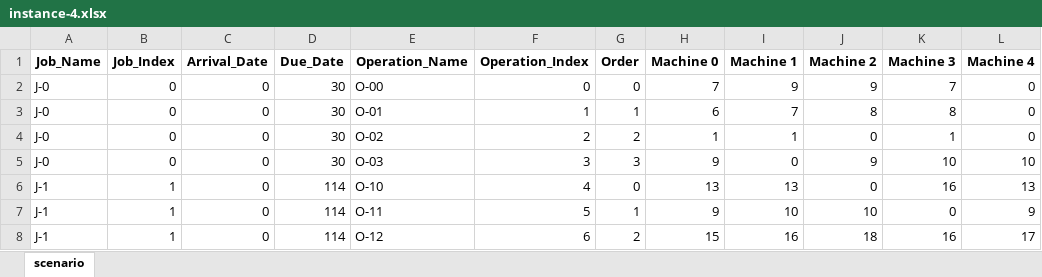
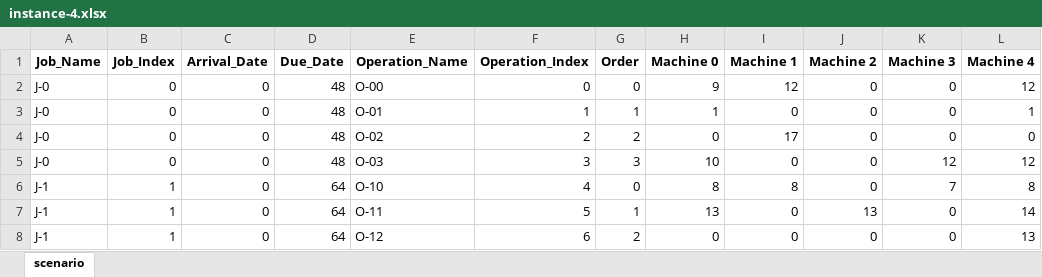
Before and after one commit to Youngin-Cho/FJSP, an Excel workbook: input/validation/15-5/instance-4.xlsx, sheet scenario, drawn as a sheet; only a part is shown; values as stored, in another font and other column widths than the file's, no borders; the diff covers the shown part only; the diff names each change by its address in the sheet, - before the commit and + after, or states it on an @@ line.

```diff
--- a/input/validation/15-5/instance-4.xlsx (sheet scenario)
+++ b/input/validation/15-5/instance-4.xlsx (sheet scenario)
-D2:D5 (Due_Date): 30
+D2:D5 (Due_Date): 48
-H2 (Machine 0): 7
+H2 (Machine 0): 9
-I2 (Machine 1): 9
+I2 (Machine 1): 12
-J2 (Machine 2): 9
+J2 (Machine 2): 0
-K2 (Machine 3): 7
+K2 (Machine 3): 0
-L2 (Machine 4): 0
+L2 (Machine 4): 12
-H3 (Machine 0): 6
+H3 (Machine 0): 1
-I3 (Machine 1): 7
+I3 (Machine 1): 0
-J3 (Machine 2): 8
+J3 (Machine 2): 0
-K3 (Machine 3): 8
+K3 (Machine 3): 0
-L3 (Machine 4): 0
+L3 (Machine 4): 1
-H4 (Machine 0): 1
+H4 (Machine 0): 0
-I4 (Machine 1): 1
+I4 (Machine 1): 17
-K4 (Machine 3): 1
+K4 (Machine 3): 0
-H5 (Machine 0): 9
+H5 (Machine 0): 10
-J5 (Machine 2): 9
+J5 (Machine 2): 0
-K5 (Machine 3): 10
+K5 (Machine 3): 12
-L5 (Machine 4): 10
+L5 (Machine 4): 12
-D6:D8 (Due_Date): 114
+D6:D8 (Due_Date): 64
-H6 (Machine 0): 13
+H6 (Machine 0): 8
-I6 (Machine 1): 13
+I6 (Machine 1): 8
-K6 (Machine 3): 16
+K6 (Machine 3): 7
-L6 (Machine 4): 13
+L6 (Machine 4): 8
-H7 (Machine 0): 9
+H7 (Machine 0): 13
-I7 (Machine 1): 10
+I7 (Machine 1): 0
-J7 (Machine 2): 10
+J7 (Machine 2): 13
-L7 (Machine 4): 9
+L7 (Machine 4): 14
-H8 (Machine 0): 15
+H8 (Machine 0): 0
-I8 (Machine 1): 16
+I8 (Machine 1): 0
-J8 (Machine 2): 18
+J8 (Machine 2): 0
-K8 (Machine 3): 16
+K8 (Machine 3): 0
-L8 (Machine 4): 17
+L8 (Machine 4): 13
```
Also changed, not shown: 11 added rows, 6 removed rows and 388 edited cells elsewhere in this sheet, input/validation/15-5/instance-10.xlsx, input/validation/15-5/instance-3.xlsx, 19 other files.
